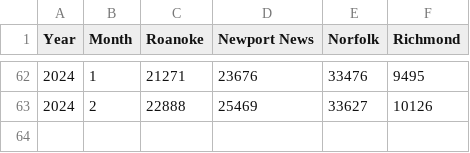
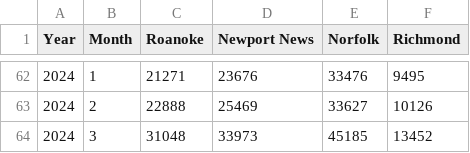
Before and after one commit to rhwood/brightline-stats, a CSV file: src/monthly-ridership.csv, drawn as a sheet; only a part is shown, gaps mark what is left out; the diff names each change by its address in the sheet, - before the commit and + after, or states it on an @@ line.

Commit message:
feat: March 2024 numbers (#171)

```diff
--- a/src/monthly-ridership.csv
+++ b/src/monthly-ridership.csv
+row 64: 2024 | 3 | 31048 | 33973 | 45185 | 13452
```
